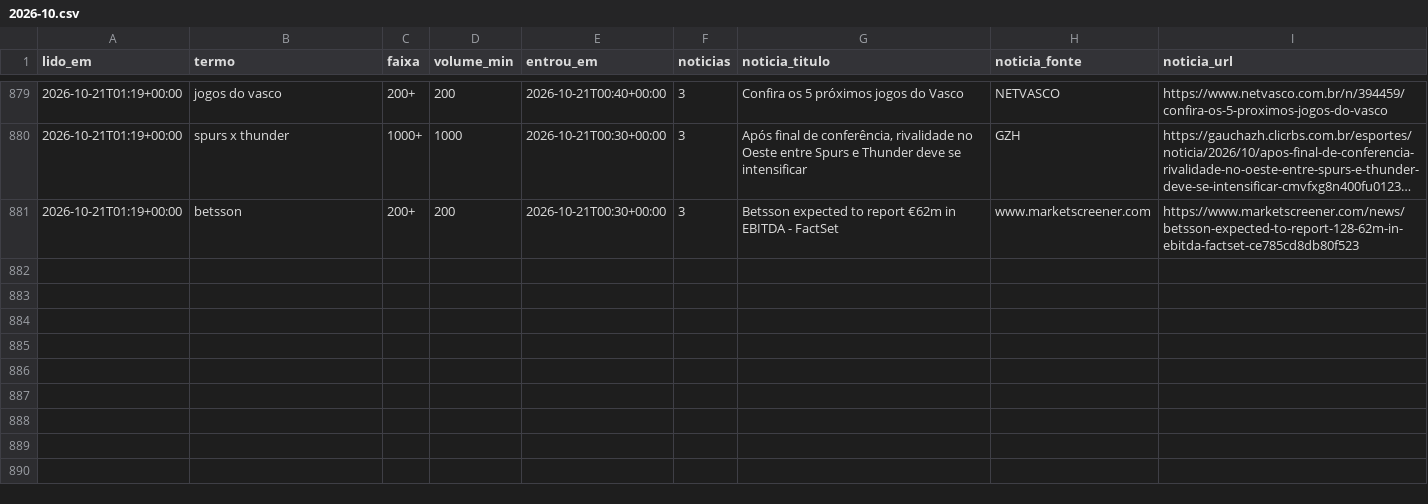
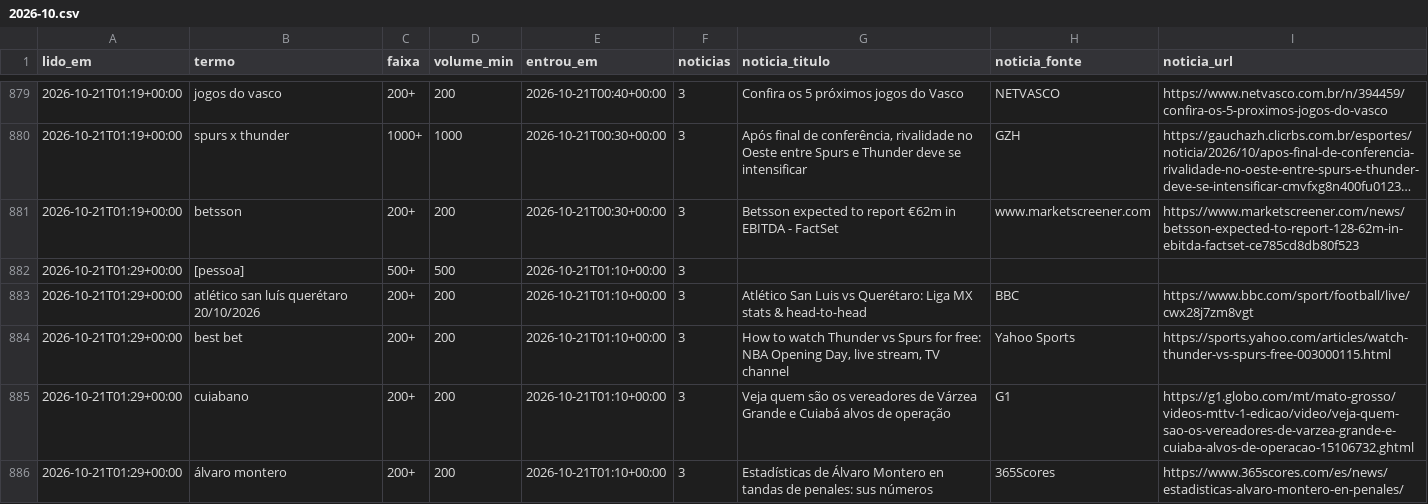
Before and after one commit to kel-lorran/saloInt-sinais, a CSV file: dados/trends/2026-10.csv, drawn as a sheet; only a part is shown, gaps mark what is left out; long unchanged cells end in …; the diff covers the shown part only; the diff names each change by its address in the sheet, - before the commit and + after, or states it on an @@ line.

```diff
--- a/dados/trends/2026-10.csv
+++ b/dados/trends/2026-10.csv
+row 882: 2026-10-21T01:29+00:00 | [pessoa] | 500+ | 500 | 2026-10-21T01:10+00:00 | 3
+row 883: 2026-10-21T01:29+00:00 | atlético san luís querétaro 20/10/2026 | 200+ | 200 | 2026-10-21T01:10+00:00 | 3 | Atlético San Luis vs Querétaro: Liga MX stats & head-to-head | BBC | https://www.bbc.com/sport/football/live/cwx28j7zm8vgt
+row 884: 2026-10-21T01:29+00:00 | best bet | 200+ | 200 | 2026-10-21T01:10+00:00 | 3 | How to watch Thunder vs Spurs for free: NBA Opening Day, live stream, TV channel | Yahoo Sports | https://sports.yahoo.com/articles/watch-thunder-vs-spurs-free-003000115.html
+row 885: 2026-10-21T01:29+00:00 | cuiabano | 200+ | 200 | 2026-10-21T01:10+00:00 | 3 | Veja quem são os vereadores de Várzea Grande e Cuiabá alvos de operação | G1 | https://g1.globo.com/mt/mato-grosso/videos-mttv-1-edicao/video/veja-quem-sao-os-vereadores-de-varzea-grande-e-cuiaba-alvos-de-operacao-15106732.ghtml
+row 886: 2026-10-21T01:29+00:00 | álvaro montero | 200+ | 200 | 2026-10-21T01:10+00:00 | 3 | Estadísticas de Álvaro Montero en tandas de penales: sus números | 365Scores | https://www.365scores.com/es/news/estadisticas-alvaro-montero-en-penales/
```
Also changed, not shown: 5 added rows elsewhere in this file.
